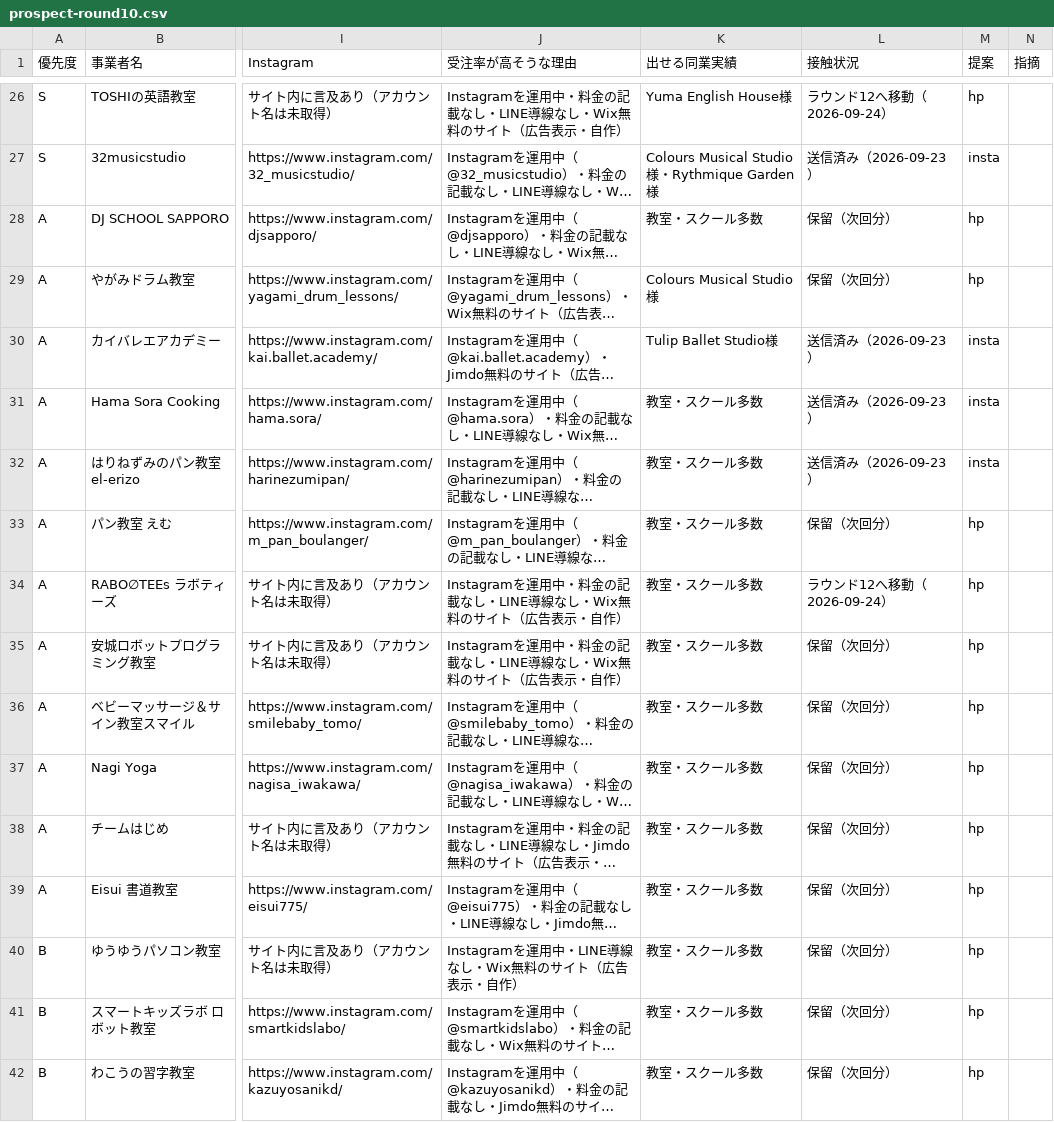
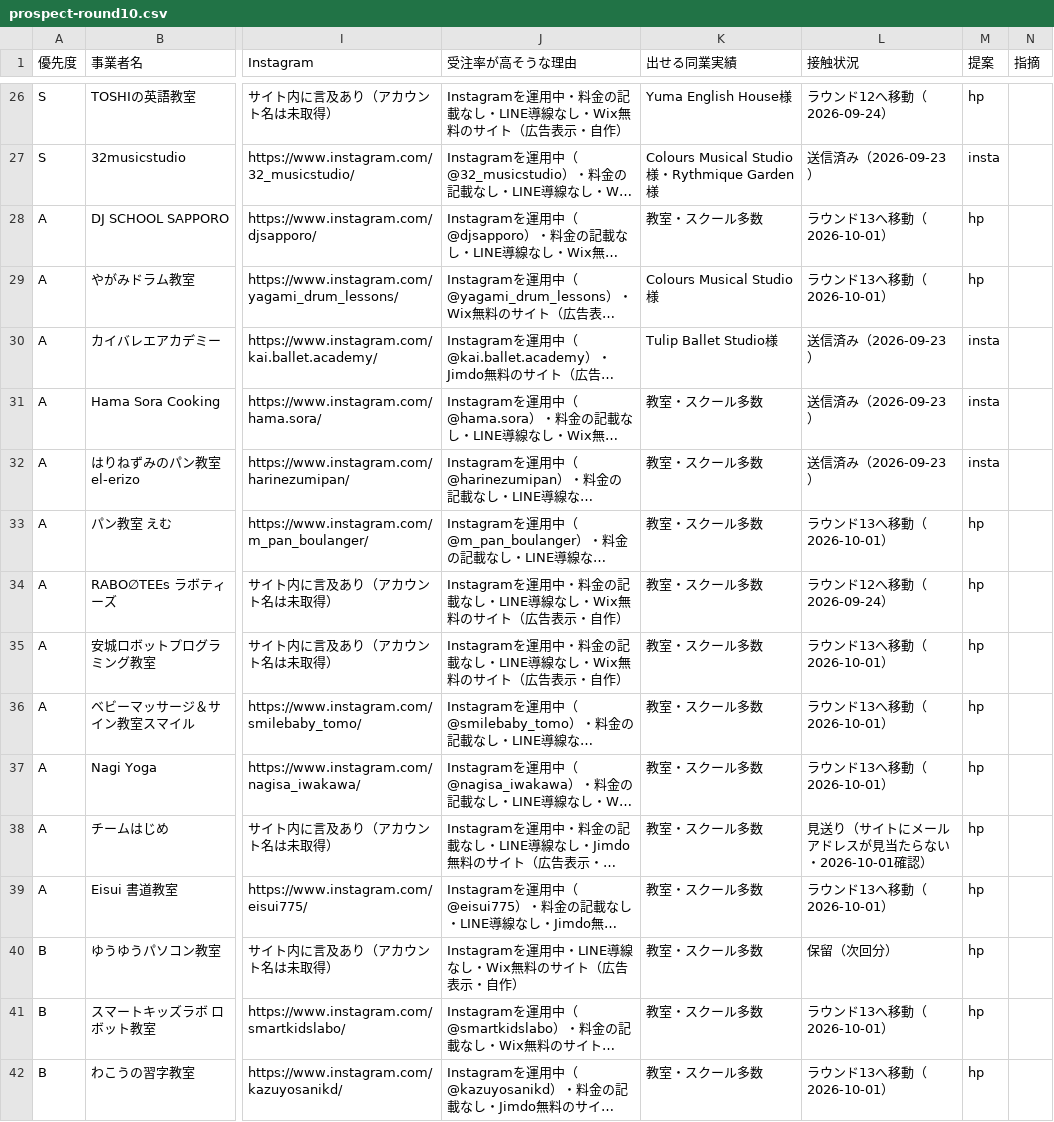
Before and after one commit to kurashn/NEXT-VALLEY, a CSV file: docs/sales/prospect-round10.csv, drawn as a sheet; only a part is shown, gaps mark what is left out; long unchanged cells end in …; the diff names each change by its address in the sheet, - before the commit and + after, or states it on an @@ line.

```diff
--- a/docs/sales/prospect-round10.csv
+++ b/docs/sales/prospect-round10.csv
-L28:L29 (接触状況): 保留（次回分）
+L28:L29 (接触状況): ラウンド13へ移動（2026-10-01）
-L33 (接触状況): 保留（次回分）
+L33 (接触状況): ラウンド13へ移動（2026-10-01）
-L35:L37 (接触状況): 保留（次回分）
+L35:L37 (接触状況): ラウンド13へ移動（2026-10-01）
-L38 (接触状況): 保留（次回分）
+L38 (接触状況): 見送り（サイトにメールアドレスが見当たらない・2026-10-01確認）
-L39 (接触状況): 保留（次回分）
+L39 (接触状況): ラウンド13へ移動（2026-10-01）
-L41:L42 (接触状況): 保留（次回分）
+L41:L42 (接触状況): ラウンド13へ移動（2026-10-01）
```
Also changed, not shown: docs/sales/prospect-round12.csv, 1 other file.
